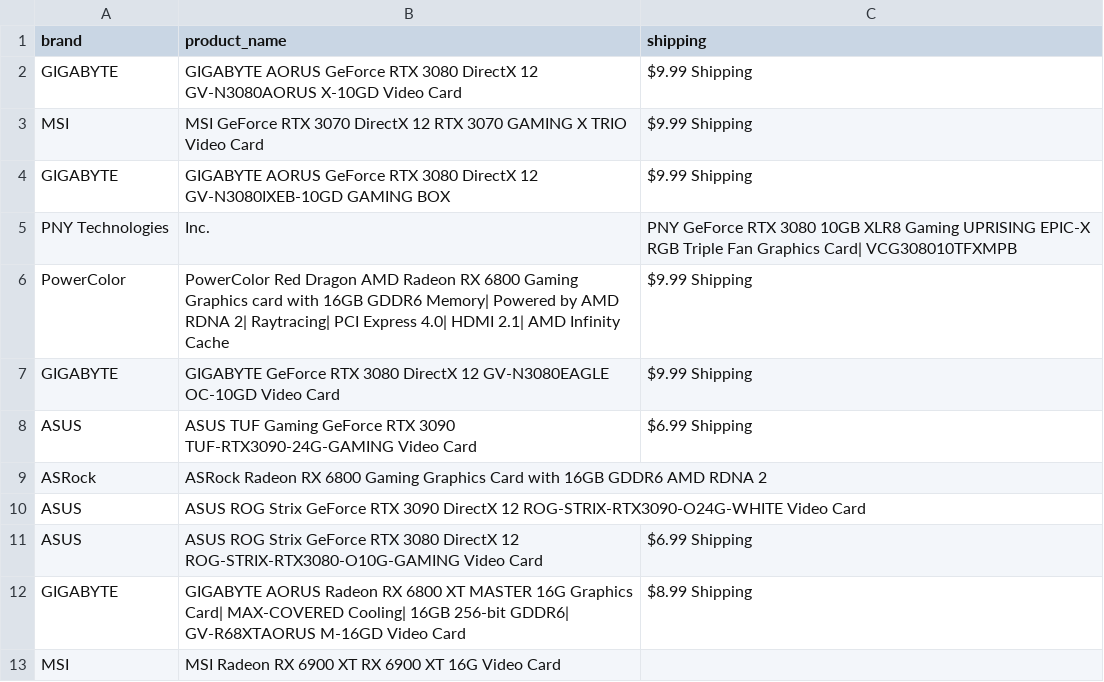
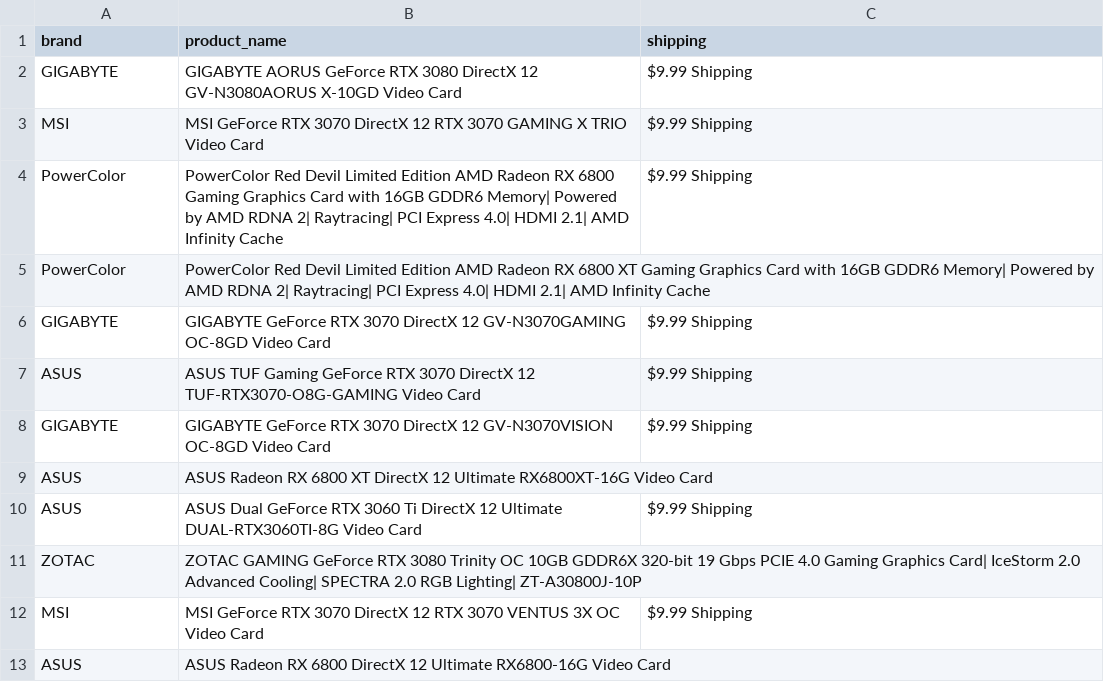
Before and after one commit to edwsqa/Crawler, a CSV file: files/products2.csv, drawn as a sheet.

Commit message:
Automatic commit and push

```diff
--- a/files/products2.csv
+++ b/files/products2.csv
@@ -3,11 +3,11 @@ GIGABYTE,GIGABYTE AORUS GeForce RTX 3080 DirectX 12 GV-N3080AORUS X-10GD Video C
 MSI,MSI GeForce RTX 3070 DirectX 12 RTX 3070 GAMING X TRIO Video Card,$9.99 Shipping
-GIGABYTE,GIGABYTE AORUS GeForce RTX 3080 DirectX 12 GV-N3080IXEB-10GD GAMING BOX,$9.99 Shipping
-PNY Technologies, Inc.,PNY GeForce RTX 3080 10GB XLR8 Gaming UPRISING EPIC-X RGB Triple Fan Graphics Card| VCG308010TFXMPB,
-PowerColor,PowerColor Red Dragon AMD Radeon RX 6800 Gaming Graphics card with 16GB GDDR6 Memory| Powered by AMD RDNA 2| Raytracing| PCI Express 4.0| HDMI 2.1| AMD Infinity Cache,$9.99 Shipping
-GIGABYTE,GIGABYTE GeForce RTX 3080 DirectX 12 GV-N3080EAGLE OC-10GD Video Card,$9.99 Shipping
-ASUS,ASUS TUF Gaming GeForce RTX 3090 TUF-RTX3090-24G-GAMING Video Card,$6.99 Shipping
-ASRock,ASRock Radeon RX 6800 Gaming Graphics Card with 16GB GDDR6 AMD RDNA 2,
-ASUS,ASUS ROG Strix GeForce RTX 3090 DirectX 12 ROG-STRIX-RTX3090-O24G-WHITE Video Card,
-ASUS,ASUS ROG Strix GeForce RTX 3080 DirectX 12 ROG-STRIX-RTX3080-O10G-GAMING Video Card,$6.99 Shipping
-GIGABYTE,GIGABYTE AORUS Radeon RX 6800 XT MASTER 16G Graphics Card| MAX-COVERED Cooling| 16GB 256-bit GDDR6| GV-R68XTAORUS M-16GD Video Card,$8.99 Shipping
-MSI,MSI Radeon RX 6900 XT RX 6900 XT 16G Video Card,
+PowerColor,PowerColor Red Devil Limited Edition AMD Radeon RX 6800 Gaming Graphics Card with 16GB GDDR6 Memory| Powered by AMD RDNA 2| Raytracing| PCI Express 4.0| HDMI 2.1| AMD Infinity Cache,$9.99 Shipping
+PowerColor,PowerColor Red Devil Limited Edition AMD Radeon RX 6800 XT Gaming Graphics Card with 16GB GDDR6 Memory| Powered by AMD RDNA 2| Raytracing| PCI Express 4.0| HDMI 2.1| AMD Infinity Cache,
+GIGABYTE,GIGABYTE GeForce RTX 3070 DirectX 12 GV-N3070GAMING OC-8GD Video Card,$9.99 Shipping
+ASUS,ASUS TUF Gaming GeForce RTX 3070 DirectX 12 TUF-RTX3070-O8G-GAMING Video Card,$9.99 Shipping
+GIGABYTE,GIGABYTE GeForce RTX 3070 DirectX 12 GV-N3070VISION OC-8GD Video Card,$9.99 Shipping
+ASUS,ASUS Radeon RX 6800 XT DirectX 12 Ultimate RX6800XT-16G Video Card,
+ASUS,ASUS Dual GeForce RTX 3060 Ti DirectX 12 Ultimate DUAL-RTX3060TI-8G Video Card,$9.99 Shipping
+ZOTAC,ZOTAC GAMING GeForce RTX 3080 Trinity OC 10GB GDDR6X 320-bit 19 Gbps PCIE 4.0 Gaming Graphics Card| IceStorm 2.0 Advanced Cooling| SPECTRA 2.0 RGB Lighting| ZT-A30800J-10P,
+MSI,MSI GeForce RTX 3070 DirectX 12 RTX 3070 VENTUS 3X OC Video Card,$9.99 Shipping
+ASUS,ASUS Radeon RX 6800 DirectX 12 Ultimate RX6800-16G Video Card,
```
